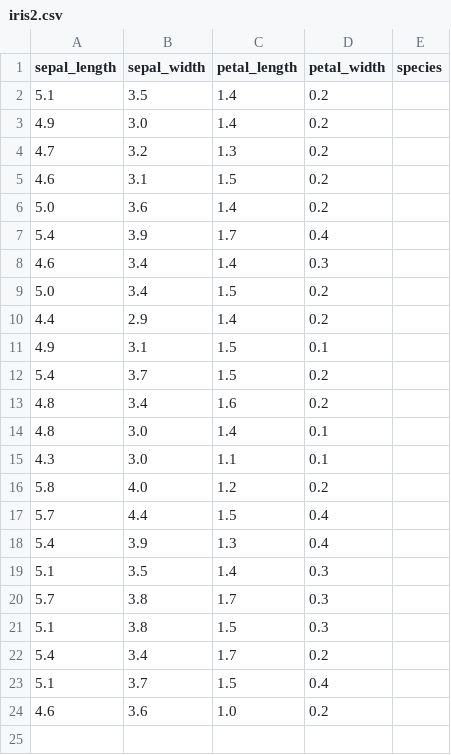
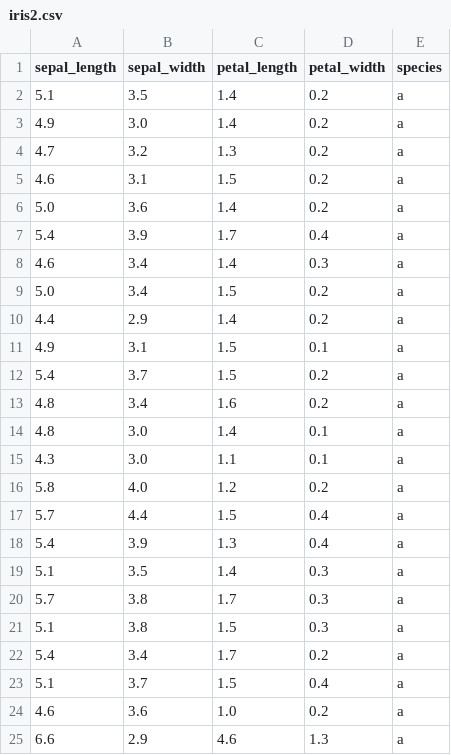
Before and after one commit to trpakov/DecisionTree, a CSV file: data/iris2.csv, drawn as a sheet.

```diff
--- a/data/iris2.csv
+++ b/data/iris2.csv
@@ -1,24 +1,25 @@
 sepal_length,sepal_width,petal_length,petal_width,species
-5.1,3.5,1.4,0.2,
-4.9,3.0,1.4,0.2,
-4.7,3.2,1.3,0.2,
-4.6,3.1,1.5,0.2,
-5.0,3.6,1.4,0.2,
-5.4,3.9,1.7,0.4,
-4.6,3.4,1.4,0.3,
-5.0,3.4,1.5,0.2,
-4.4,2.9,1.4,0.2,
-4.9,3.1,1.5,0.1,
-5.4,3.7,1.5,0.2,
-4.8,3.4,1.6,0.2,
-4.8,3.0,1.4,0.1,
-4.3,3.0,1.1,0.1,
-5.8,4.0,1.2,0.2,
-5.7,4.4,1.5,0.4,
-5.4,3.9,1.3,0.4,
-5.1,3.5,1.4,0.3,
-5.7,3.8,1.7,0.3,
-5.1,3.8,1.5,0.3,
-5.4,3.4,1.7,0.2,
-5.1,3.7,1.5,0.4,
-4.6,3.6,1.0,0.2,
+5.1,3.5,1.4,0.2,a
+4.9,3.0,1.4,0.2,a
+4.7,3.2,1.3,0.2,a
+4.6,3.1,1.5,0.2,a
+5.0,3.6,1.4,0.2,a
+5.4,3.9,1.7,0.4,a
+4.6,3.4,1.4,0.3,a
+5.0,3.4,1.5,0.2,a
+4.4,2.9,1.4,0.2,a
+4.9,3.1,1.5,0.1,a
+5.4,3.7,1.5,0.2,a
+4.8,3.4,1.6,0.2,a
+4.8,3.0,1.4,0.1,a
+4.3,3.0,1.1,0.1,a
+5.8,4.0,1.2,0.2,a
+5.7,4.4,1.5,0.4,a
+5.4,3.9,1.3,0.4,a
+5.1,3.5,1.4,0.3,a
+5.7,3.8,1.7,0.3,a
+5.1,3.8,1.5,0.3,a
+5.4,3.4,1.7,0.2,a
+5.1,3.7,1.5,0.4,a
+4.6,3.6,1.0,0.2,a
+6.6,2.9,4.6,1.3, a
```
Also changed, not shown: 2 other files.
